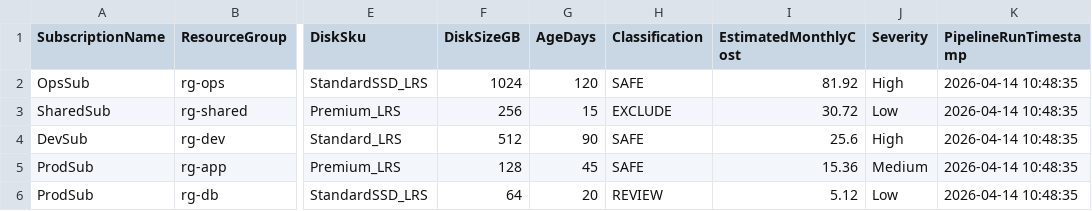
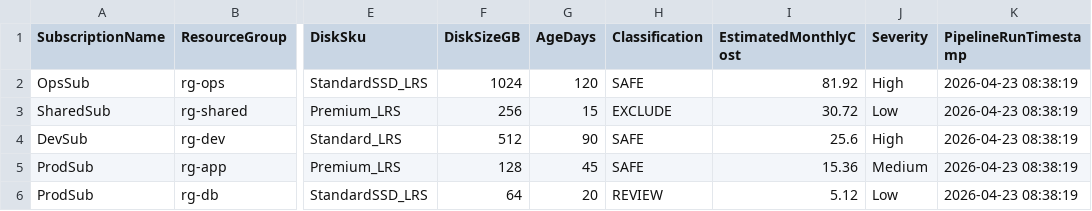
Before and after one commit to 91nishant21/azure-orphaned-disk-analysis, a CSV file: samples/orphaned_disk_recommendations.csv, drawn as a sheet; only a part is shown, gaps mark what is left out; the diff names each change by its address in the sheet, - before the commit and + after, or states it on an @@ line.

```diff
--- a/samples/orphaned_disk_recommendations.csv
+++ b/samples/orphaned_disk_recommendations.csv
-K2:K6 (PipelineRunTimestamp): 2026-04-14 10:48:35
+K2:K6 (PipelineRunTimestamp): 2026-04-23 08:38:19
```
Also changed, not shown: samples/top_cleanup_candidates.csv, 8 other files.
